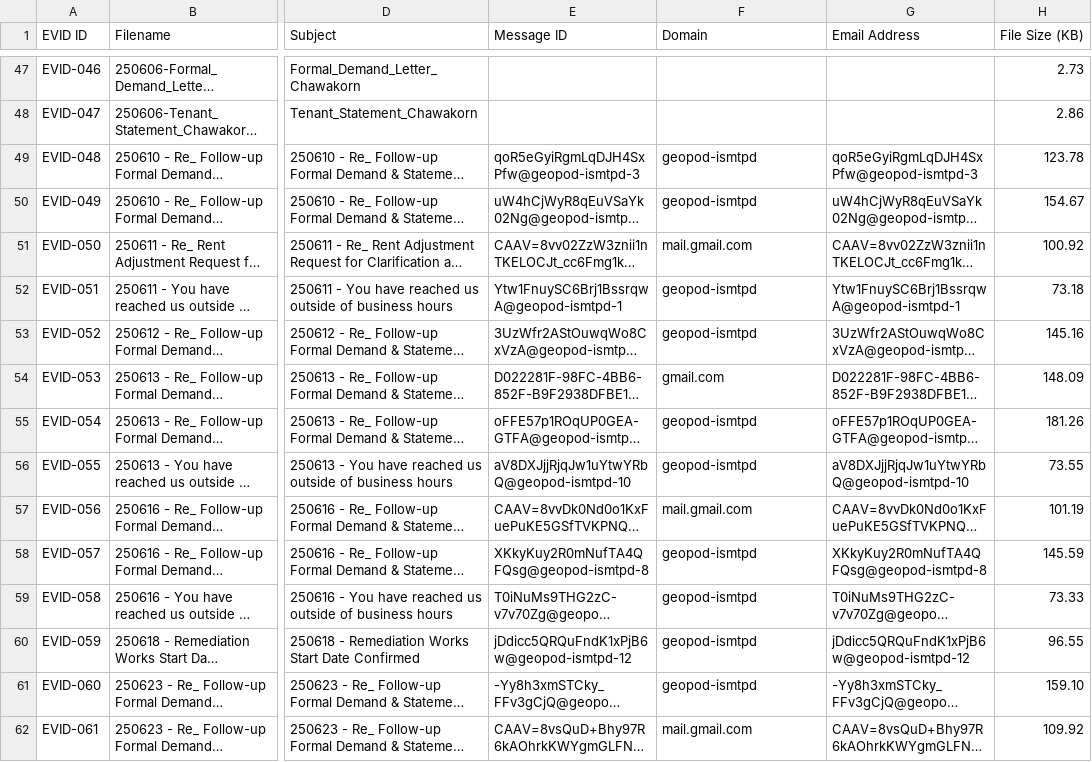
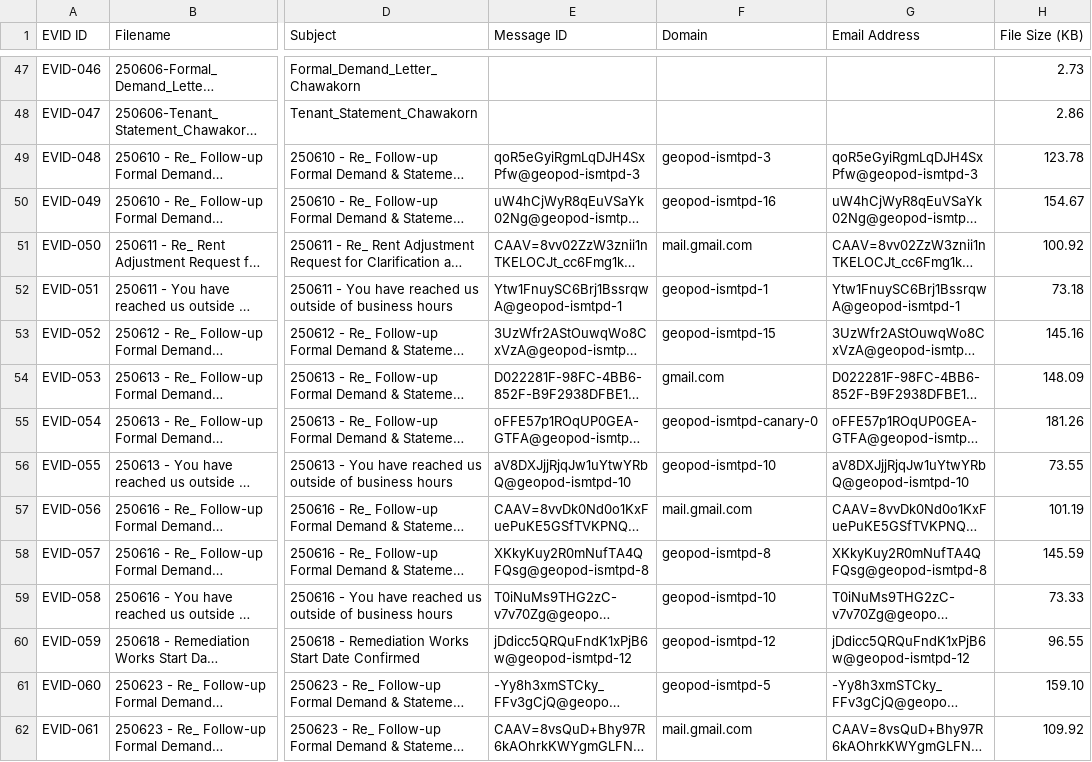
Before and after one commit to ck999kk/All_Events, a CSV file: EVIDENCE_INDEX_MERGED_COMPLETE.csv, drawn as a sheet; only a part is shown, gaps mark what is left out; long unchanged cells end in …; the diff covers the shown part only; the diff names each change by its address in the sheet, - before the commit and + after, or states it on an @@ line.

```diff
--- a/EVIDENCE_INDEX_MERGED_COMPLETE.csv
+++ b/EVIDENCE_INDEX_MERGED_COMPLETE.csv
-F49 (Domain): geopod-ismtpd
+F49 (Domain): geopod-ismtpd-3
-F50 (Domain): geopod-ismtpd
+F50 (Domain): geopod-ismtpd-16
-F52 (Domain): geopod-ismtpd
+F52 (Domain): geopod-ismtpd-1
-F53 (Domain): geopod-ismtpd
+F53 (Domain): geopod-ismtpd-15
-F55 (Domain): geopod-ismtpd
+F55 (Domain): geopod-ismtpd-canary-0
-F56 (Domain): geopod-ismtpd
+F56 (Domain): geopod-ismtpd-10
-F58 (Domain): geopod-ismtpd
+F58 (Domain): geopod-ismtpd-8
-F59 (Domain): geopod-ismtpd
+F59 (Domain): geopod-ismtpd-10
-F60 (Domain): geopod-ismtpd
+F60 (Domain): geopod-ismtpd-12
-F61 (Domain): geopod-ismtpd
+F61 (Domain): geopod-ismtpd-5
```
Also changed, not shown: 52 edited cells elsewhere in this file.
